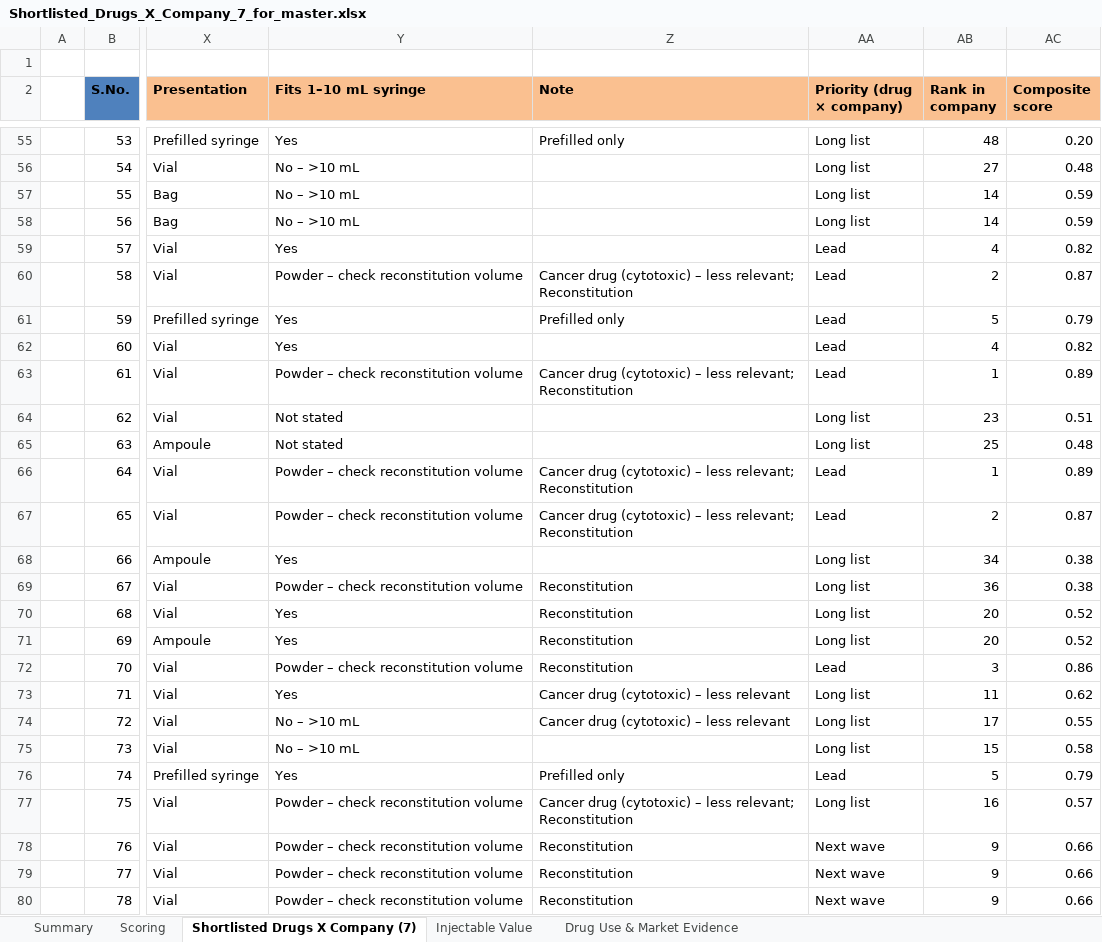
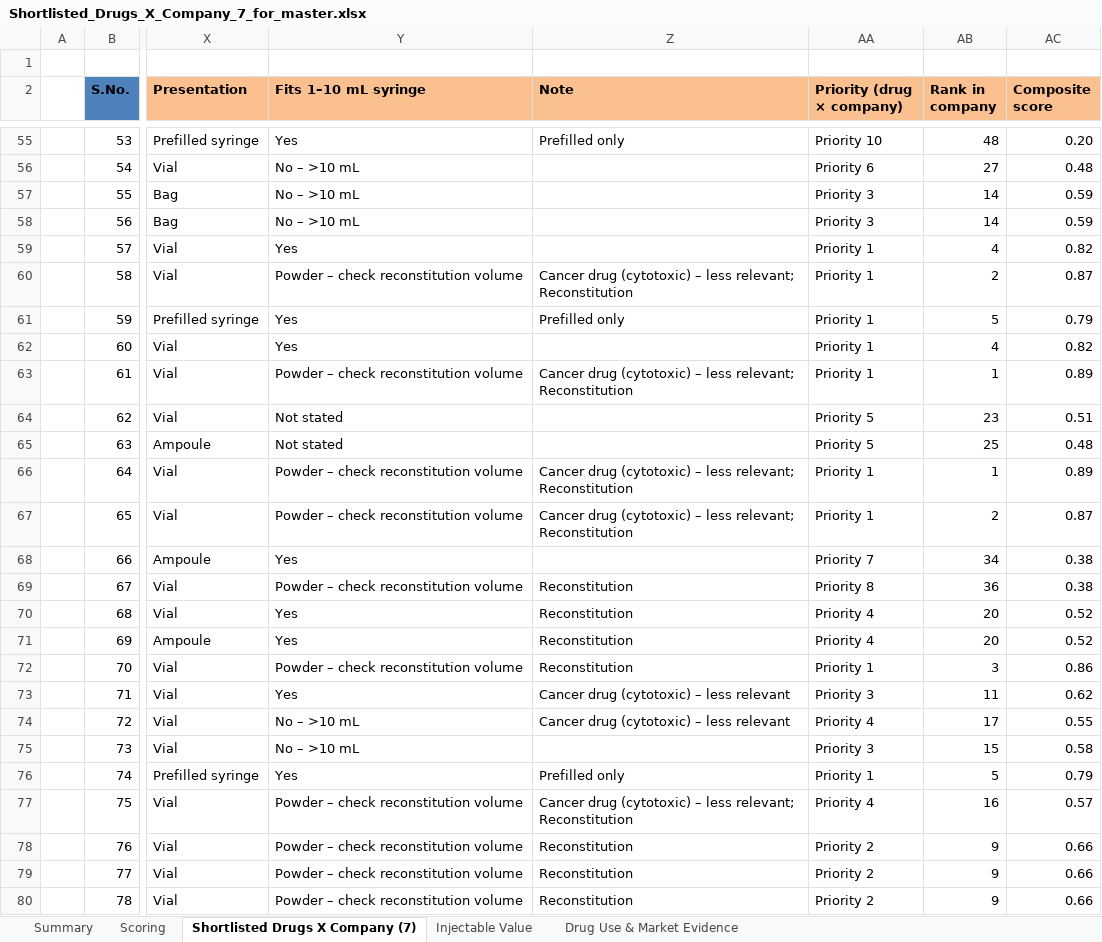
Before and after one commit to itsmechaitanyasharma-jpg/Consulting, an Excel workbook: research/Shortlisted_Drugs_X_Company_7_for_master.xlsx, sheet Shortlisted Drugs X Company (7), drawn as a sheet; only a part is shown, gaps mark what is left out; values as stored, in another font and other column widths than the file's, no borders; charts and pictures not drawn; the diff covers the shown part only; the diff names each change by its address in the sheet, - before the commit and + after, or states it on an @@ line.

```diff
--- a/research/Shortlisted_Drugs_X_Company_7_for_master.xlsx (sheet Shortlisted Drugs X Company (7))
+++ b/research/Shortlisted_Drugs_X_Company_7_for_master.xlsx (sheet Shortlisted Drugs X Company (7))
-AA55 (Priority (drug × company)): Long list
+AA55 (Priority (drug × company)): Priority 10
-AA56 (Priority (drug × company)): Long list
+AA56 (Priority (drug × company)): Priority 6
-AA57:AA58 (Priority (drug × company)): Long list
+AA57:AA58 (Priority (drug × company)): Priority 3
-AA59:AA63 (Priority (drug × company)): Lead
+AA59:AA63 (Priority (drug × company)): Priority 1
-AA64:AA65 (Priority (drug × company)): Long list
+AA64:AA65 (Priority (drug × company)): Priority 5
-AA66:AA67 (Priority (drug × company)): Lead
+AA66:AA67 (Priority (drug × company)): Priority 1
-AA68 (Priority (drug × company)): Long list
+AA68 (Priority (drug × company)): Priority 7
-AA69 (Priority (drug × company)): Long list
+AA69 (Priority (drug × company)): Priority 8
-AA70:AA71 (Priority (drug × company)): Long list
+AA70:AA71 (Priority (drug × company)): Priority 4
-AA72 (Priority (drug × company)): Lead
+AA72 (Priority (drug × company)): Priority 1
-AA73 (Priority (drug × company)): Long list
+AA73 (Priority (drug × company)): Priority 3
-AA74 (Priority (drug × company)): Long list
+AA74 (Priority (drug × company)): Priority 4
-AA75 (Priority (drug × company)): Long list
+AA75 (Priority (drug × company)): Priority 3
-AA76 (Priority (drug × company)): Lead
+AA76 (Priority (drug × company)): Priority 1
-AA77 (Priority (drug × company)): Long list
+AA77 (Priority (drug × company)): Priority 4
-AA78:AA80 (Priority (drug × company)): Next wave
+AA78:AA80 (Priority (drug × company)): Priority 2
```
Also changed, not shown: 670 edited cells elsewhere in this sheet, sheet Summary, sheet Scoring, formulas that keep their value, charts or pictures, research/SurTrac_Drug_Company_Scoring.xlsx.
